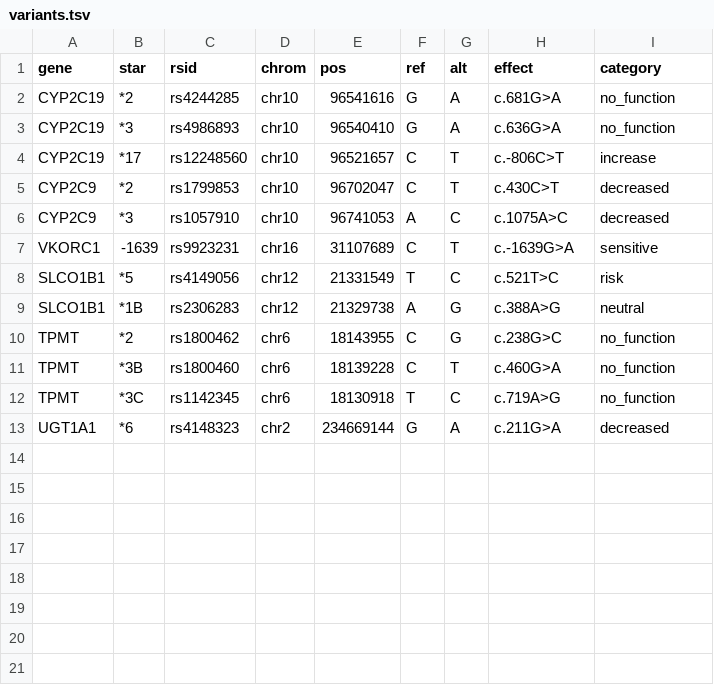
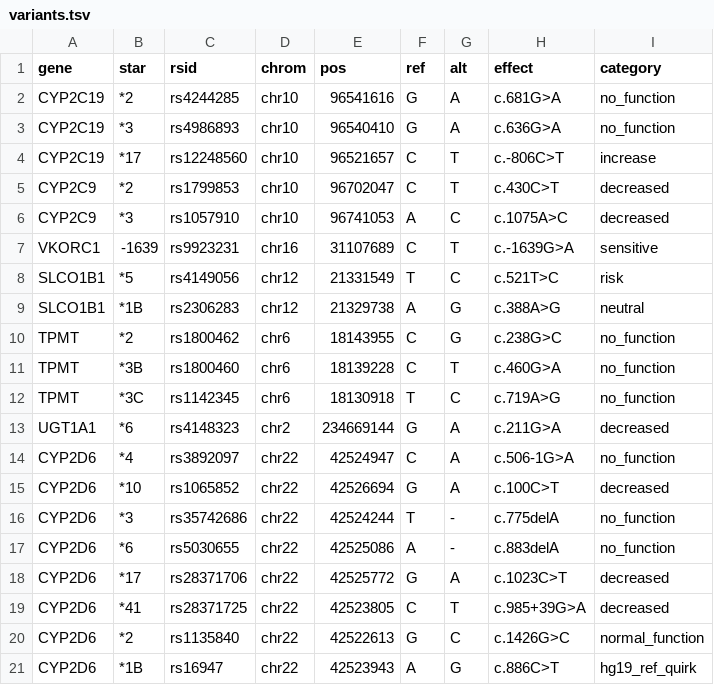
Before and after one commit to mingderwang/my-vcf, a TSV file: pgx/defs/variants.tsv, drawn as a sheet.

```diff
--- a/pgx/defs/variants.tsv
+++ b/pgx/defs/variants.tsv
@@ -13 +13,9 @@ TPMT	*3C	rs1142345	chr6	18130918	T	C	c.719A>G	no_function
 UGT1A1	*6	rs4148323	chr2	234669144	G	A	c.211G>A	decreased
+CYP2D6	*4	rs3892097	chr22	42524947	C	A	c.506-1G>A	no_function
+CYP2D6	*10	rs1065852	chr22	42526694	G	A	c.100C>T	decreased
+CYP2D6	*3	rs35742686	chr22	42524244	T	-	c.775delA	no_function
+CYP2D6	*6	rs5030655	chr22	42525086	A	-	c.883delA	no_function
+CYP2D6	*17	rs28371706	chr22	42525772	G	A	c.1023C>T	decreased
+CYP2D6	*41	rs28371725	chr22	42523805	C	T	c.985+39G>A	decreased
+CYP2D6	*2	rs1135840	chr22	42522613	G	C	c.1426G>C	normal_function
+CYP2D6	*1B	rs16947	chr22	42523943	A	G	c.886C>T	hg19_ref_quirk
```
Also changed, not shown: pgx/defs/diplotypes.tsv, 4 other files.
